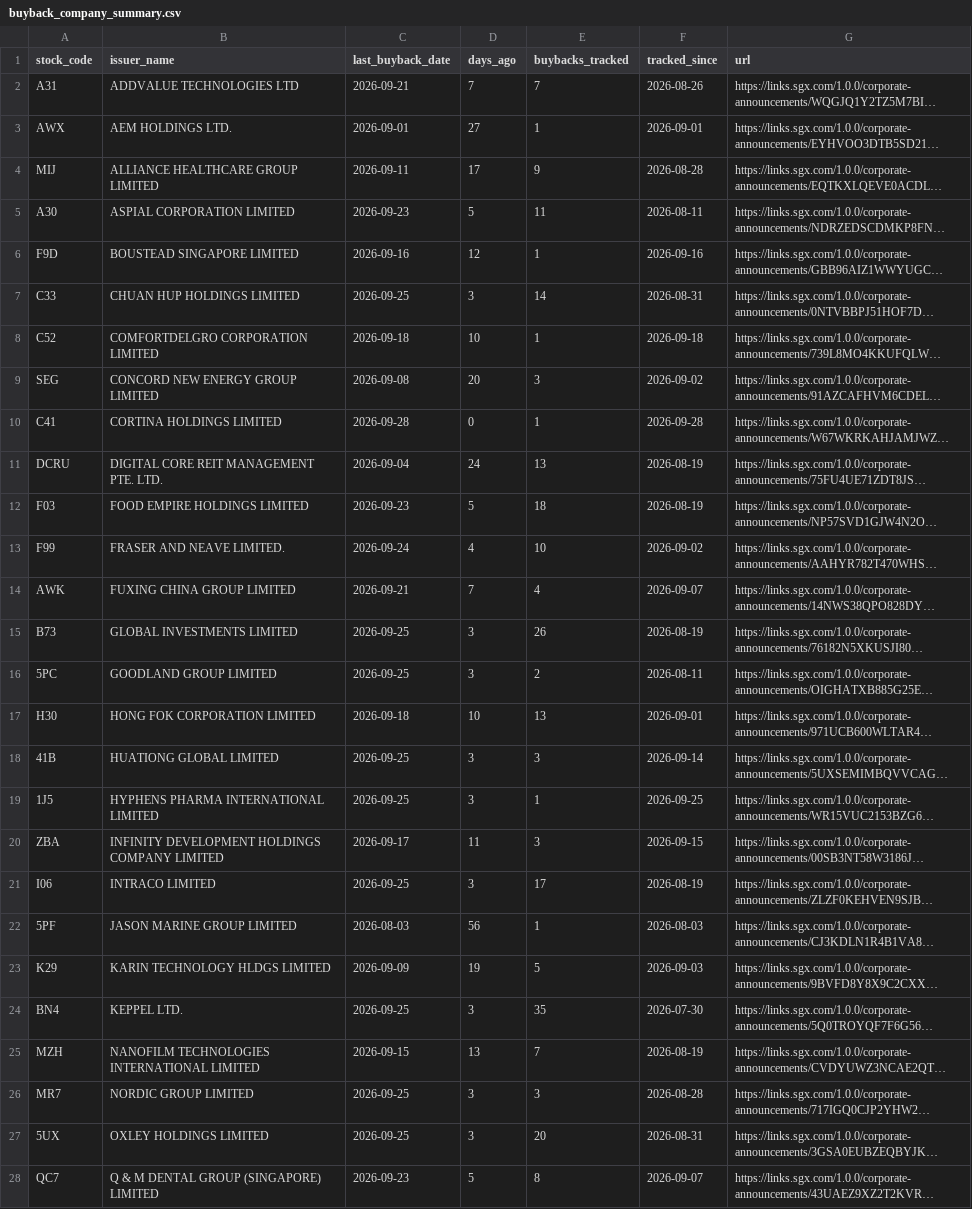
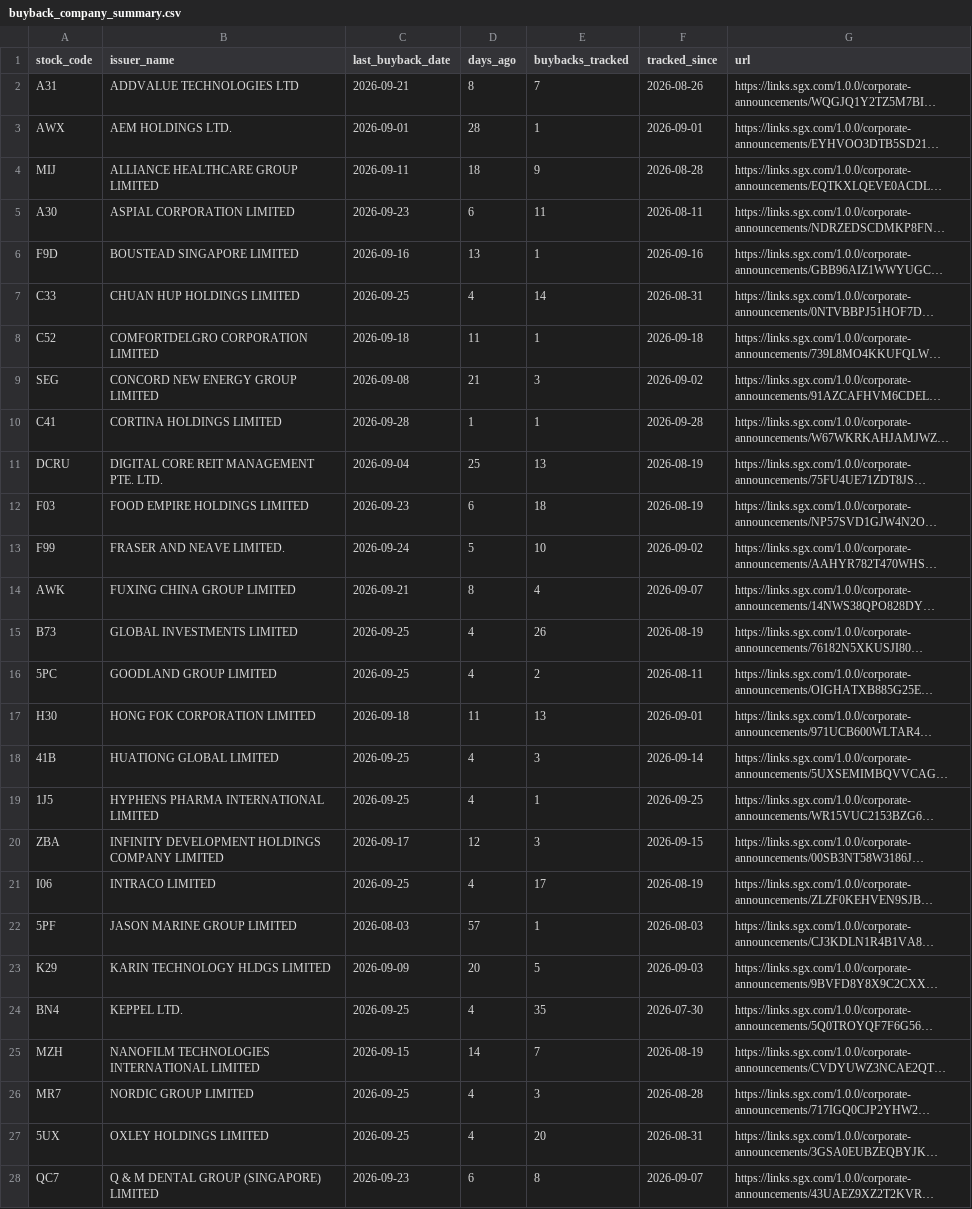
Before and after one commit to ferlyntanyj/Claude-Telegram-bot, a CSV file: output/buyback_company_summary.csv, drawn as a sheet; only a part is shown; long unchanged cells end in …; the diff covers the shown part only; the diff names each change by its address in the sheet, - before the commit and + after, or states it on an @@ line.

```diff
--- a/output/buyback_company_summary.csv
+++ b/output/buyback_company_summary.csv
-D2 (days_ago): 7
+D2 (days_ago): 8
-D3 (days_ago): 27
+D3 (days_ago): 28
-D4 (days_ago): 17
+D4 (days_ago): 18
-D5 (days_ago): 5
+D5 (days_ago): 6
-D6 (days_ago): 12
+D6 (days_ago): 13
-D7 (days_ago): 3
+D7 (days_ago): 4
-D8 (days_ago): 10
+D8 (days_ago): 11
-D9 (days_ago): 20
+D9 (days_ago): 21
-D10 (days_ago): 0
+D10 (days_ago): 1
-D11 (days_ago): 24
+D11 (days_ago): 25
-D12 (days_ago): 5
+D12 (days_ago): 6
-D13 (days_ago): 4
+D13 (days_ago): 5
-D14 (days_ago): 7
+D14 (days_ago): 8
-D15:D16 (days_ago): 3
+D15:D16 (days_ago): 4
-D17 (days_ago): 10
+D17 (days_ago): 11
-D18:D19 (days_ago): 3
+D18:D19 (days_ago): 4
-D20 (days_ago): 11
+D20 (days_ago): 12
-D21 (days_ago): 3
+D21 (days_ago): 4
-D22 (days_ago): 56
+D22 (days_ago): 57
-D23 (days_ago): 19
+D23 (days_ago): 20
-D24 (days_ago): 3
+D24 (days_ago): 4
-D25 (days_ago): 13
+D25 (days_ago): 14
-D26:D27 (days_ago): 3
+D26:D27 (days_ago): 4
-D28 (days_ago): 5
+D28 (days_ago): 6
```
Also changed, not shown: 20 edited cells elsewhere in this file, output/buyback_alert.csv, 2 other files.
